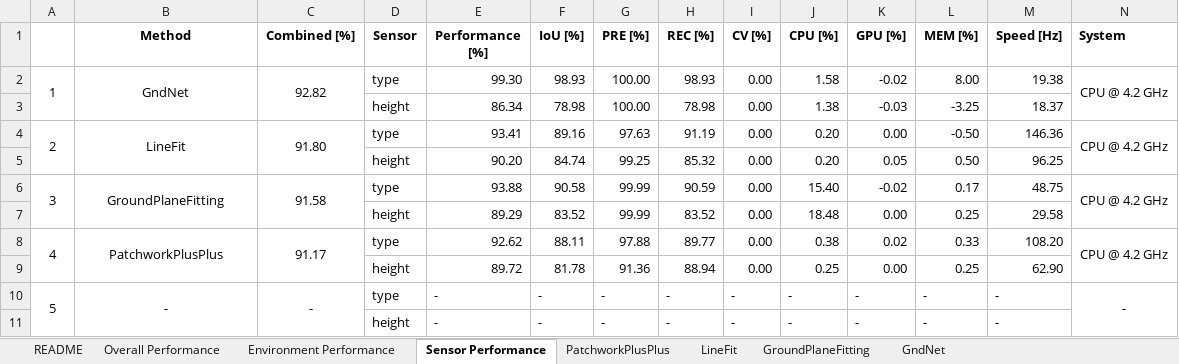
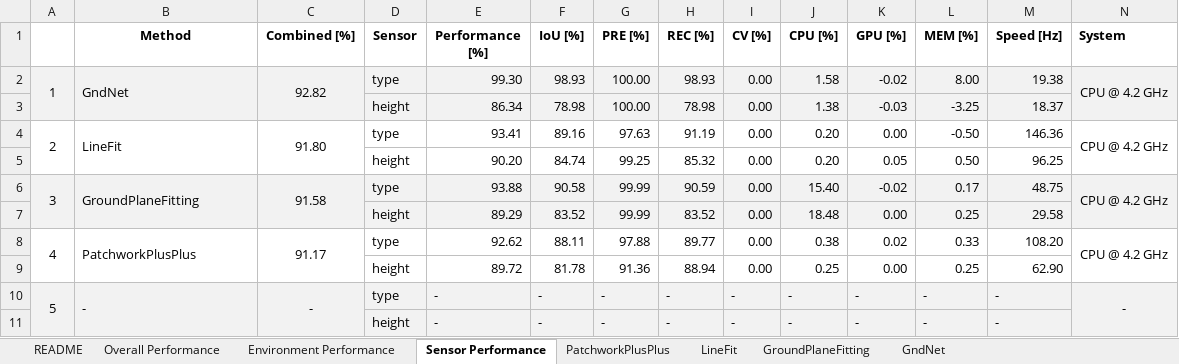
Before and after one commit to SamuelWhitby/LiDAR-GS-Benchmark, an Excel workbook: results.xlsx, sheet Sensor Performance, drawn as a sheet; values as stored, in another font and other column widths than the file's, no borders; the diff names each change by its address in the sheet, - before the commit and + after, or states it on an @@ line.

```diff
--- a/results.xlsx (sheet Sensor Performance)
+++ b/results.xlsx (sheet Sensor Performance)
-A2:N3 fill: none
+A2:N3 fill: #F2F2F2
-B2 alignment: center
+B2 alignment: left
-B4 alignment: center
+B4 alignment: left
-A6:N7 fill: none
+A6:N7 fill: #F2F2F2
-B6 alignment: center
+B6 alignment: left
-B8 alignment: center
+B8 alignment: left
-A10:N11 fill: none
+A10:N11 fill: #F2F2F2
-B10 alignment: center
+B10 alignment: left
```
Also changed, not shown: sheet Overall Performance, sheet Environment Performance, sheet README, formulas that keep their value, 3 other files.
